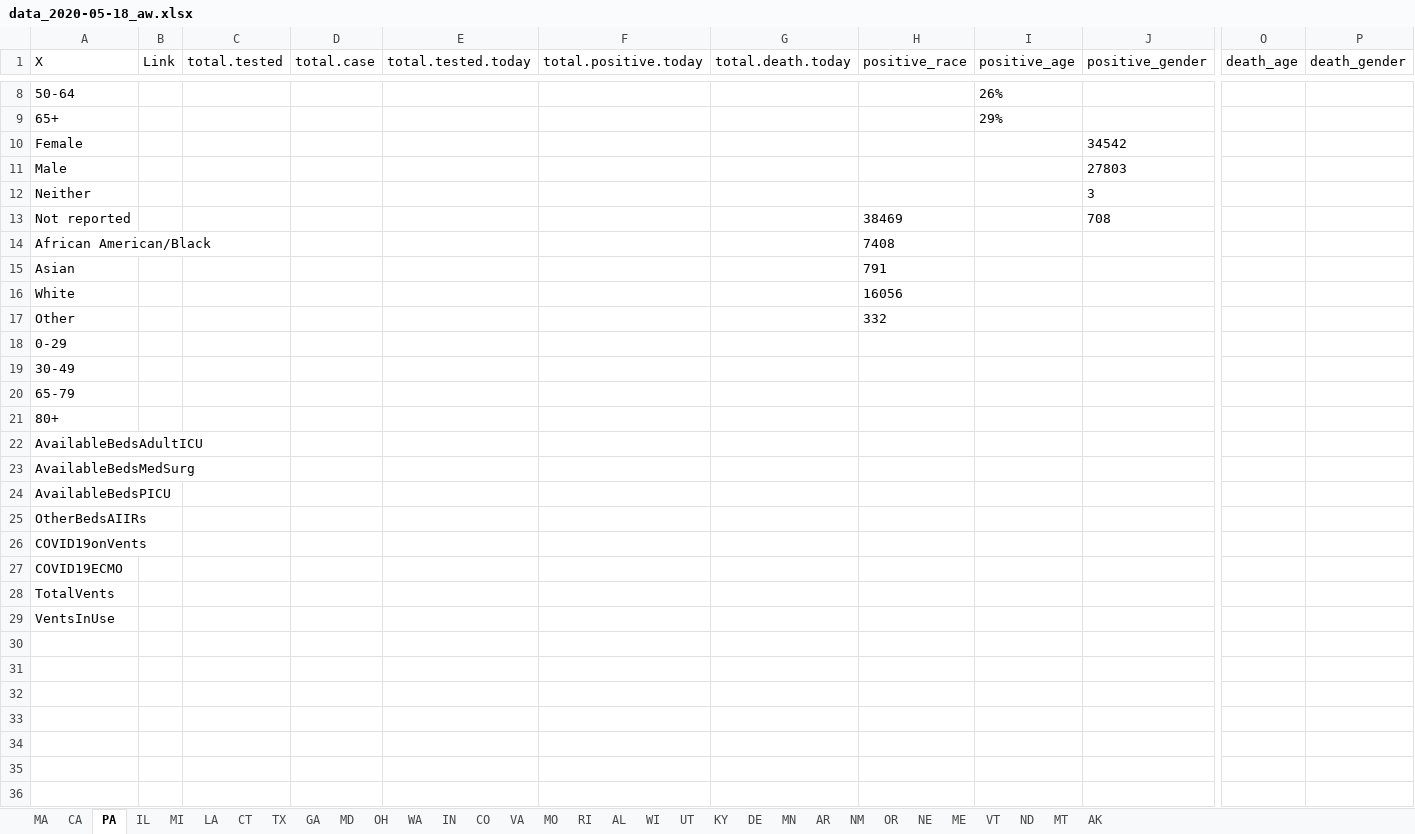
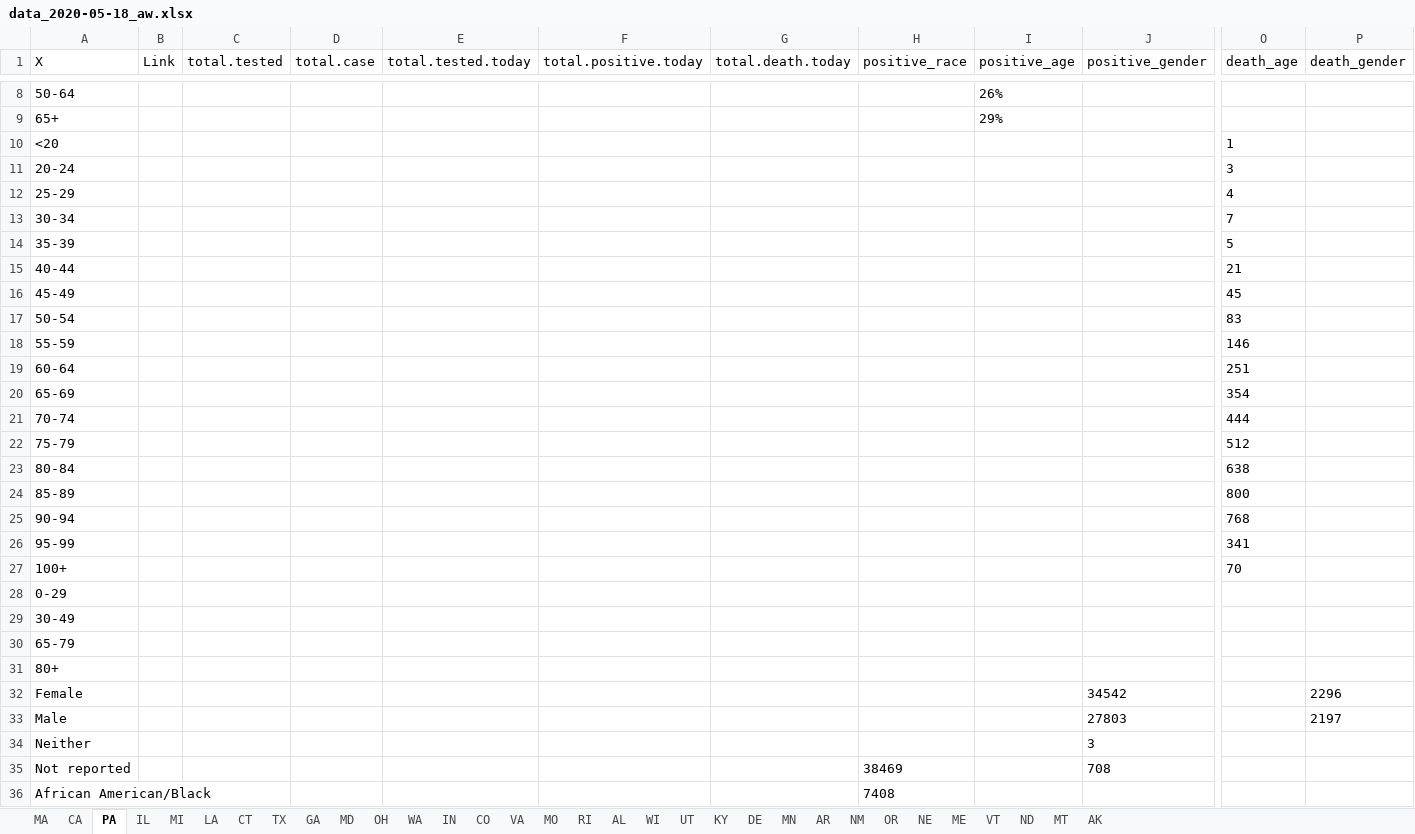
Before and after one commit to therandomwa/covid_us_states_tracking, an Excel workbook: Data/data_2020-05-18_aw.xlsx, sheet PA, drawn as a sheet; only a part is shown, gaps mark what is left out; the shorter side is filled out with more unchanged rows; values as stored, in another font and other column widths than the file's, no borders; removed rows and columns are numbered as before the commit, all else as after; rows hold the shown columns only; the diff covers the shown part only; the diff names each change by its address in the sheet, - before the commit and + after, or states it on an @@ line.

Commit message:
modify pa data 05/18

```diff
--- a/Data/data_2020-05-18_aw.xlsx (sheet PA)
+++ b/Data/data_2020-05-18_aw.xlsx (sheet PA)
-row 10: Female |  |  |  |  |  |  |  |  | 34542
-row 11: Male |  |  |  |  |  |  |  |  | 27803
-row 15: Asian |  |  |  |  |  |  | 791
-row 16: White |  |  |  |  |  |  | 16056
@@ row 17 moved to row 39: Other @@
+row 10: <20 |  |  |  |  |  |  |  |  |  | 1
+row 11: 20-24 |  |  |  |  |  |  |  |  |  | 3
+row 12: 25-29 |  |  |  |  |  |  |  |  |  | 4
+row 13: 30-34 |  |  |  |  |  |  |  |  |  | 7
+row 14: 35-39 |  |  |  |  |  |  |  |  |  | 5
+row 15: 40-44 |  |  |  |  |  |  |  |  |  | 21
+row 16: 45-49 |  |  |  |  |  |  |  |  |  | 45
+row 17: 50-54 |  |  |  |  |  |  |  |  |  | 83
+row 18: 55-59 |  |  |  |  |  |  |  |  |  | 146
+row 19: 60-64 |  |  |  |  |  |  |  |  |  | 251
+row 20: 65-69 |  |  |  |  |  |  |  |  |  | 354
+row 21: 70-74 |  |  |  |  |  |  |  |  |  | 444
+row 22: 75-79 |  |  |  |  |  |  |  |  |  | 512
+row 23: 80-84 |  |  |  |  |  |  |  |  |  | 638
+row 24: 85-89 |  |  |  |  |  |  |  |  |  | 800
+row 25: 90-94 |  |  |  |  |  |  |  |  |  | 768
+row 26: 95-99 |  |  |  |  |  |  |  |  |  | 341
+row 27: 100+ |  |  |  |  |  |  |  |  |  | 70
+row 32: Female |  |  |  |  |  |  |  |  | 34542 |  | 2296
+row 33: Male |  |  |  |  |  |  |  |  | 27803 |  | 2197
@@ row 12 moved to row 34: Neither @@
@@ row 13 moved to row 35: Not reported @@
@@ row 14 moved to row 36: African American/Black @@
```
Also changed, not shown: 28 added rows elsewhere in this sheet, sheet AK, 3 other files.
